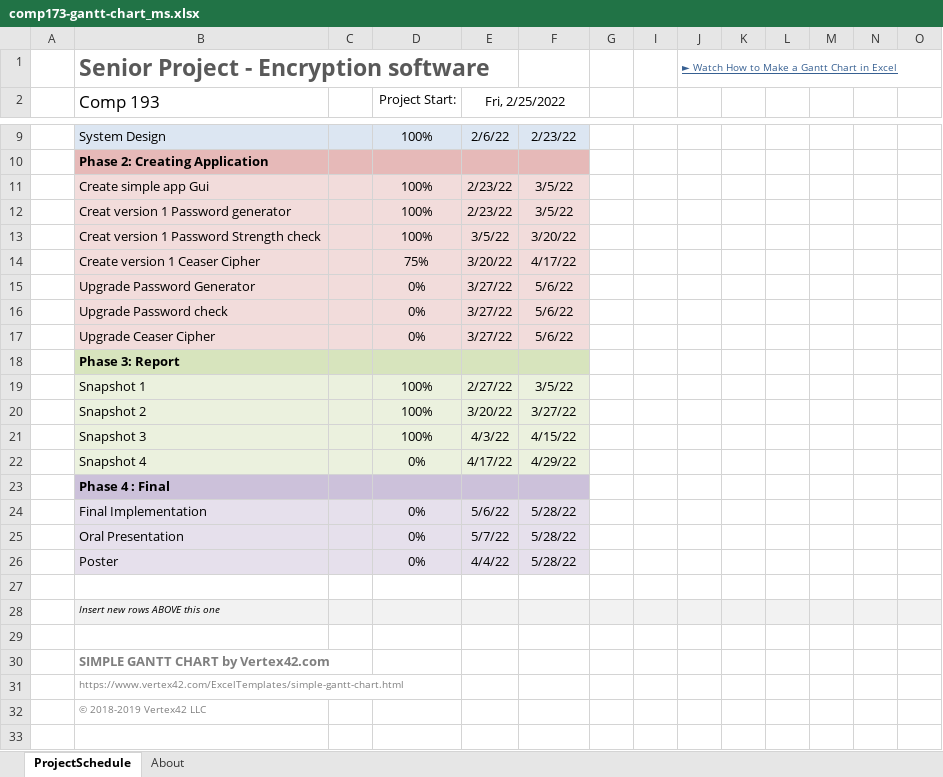
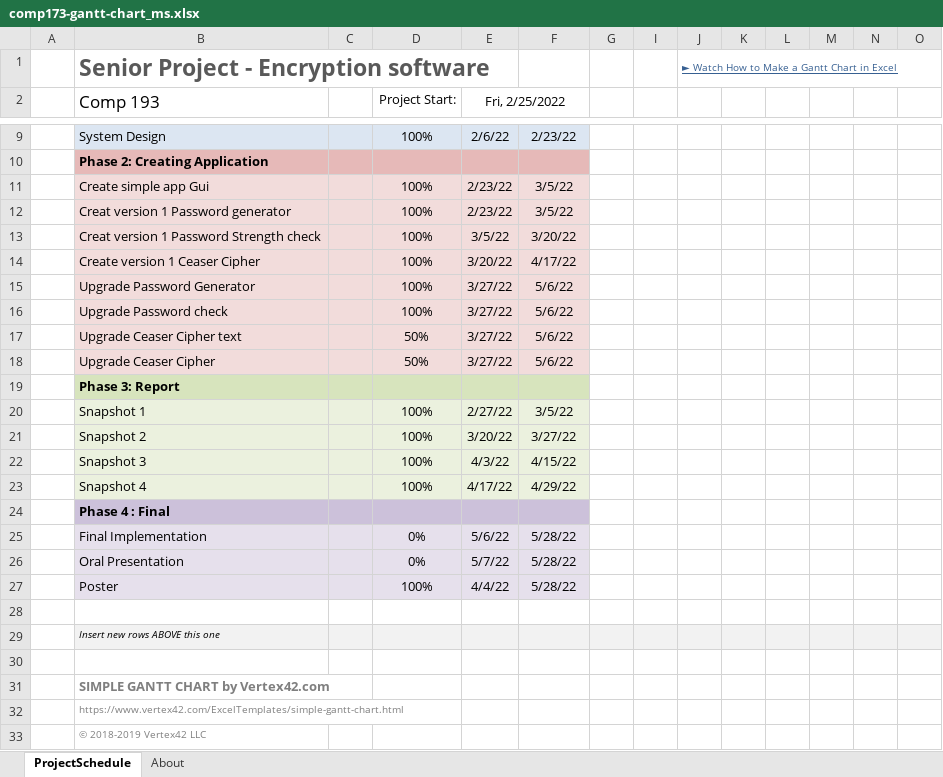
Before and after one commit to comp195/senior-project-spring-2022-encryption-project, an Excel workbook: comp173-gantt-chart_ms.xlsx, sheet ProjectSchedule, drawn as a sheet; only a part is shown, gaps mark what is left out; values as stored, in another font and other column widths than the file's, no borders; conditional formats not drawn; addresses are those after the commit; rows hold the shown columns only; the diff names each change by its address in the sheet, - before the commit and + after, or states it on an @@ line.

Commit message:
update gnatt chart

```diff
--- a/comp173-gantt-chart_ms.xlsx (sheet ProjectSchedule)
+++ b/comp173-gantt-chart_ms.xlsx (sheet ProjectSchedule)
-D14 (Project Start:): 75%
+D14 (Project Start:): 100%
-D15:D16 (Project Start:): 0%
+D15:D16 (Project Start:): 100%
+row 17:  | Upgrade Ceaser Cipher text |  | 50% | 3/27/22 | 5/6/22
-D18 (Project Start:): 0%
+D18 (Project Start:): 50%
-D23 (Project Start:): 0%
+D23 (Project Start:): 100%
-D27 (Project Start:): 0%
+D27 (Project Start:): 100%
```
